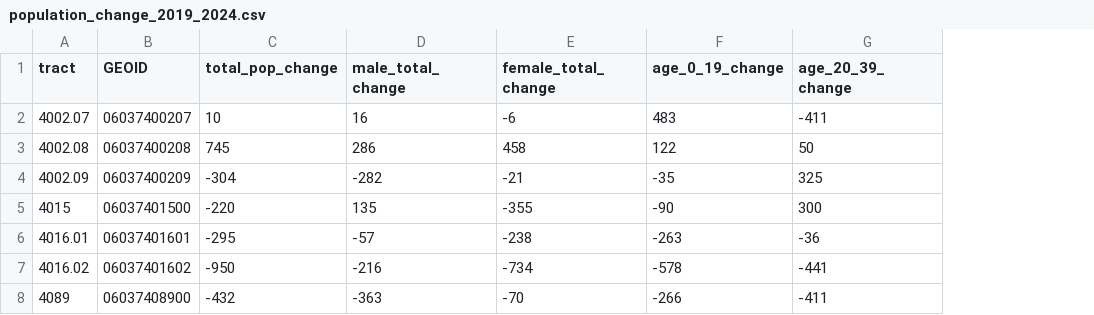
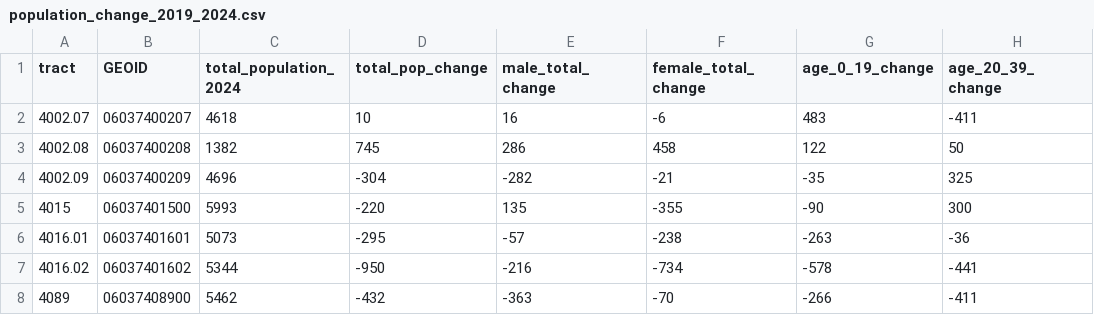
Before and after one commit to Branch-Four-Inc/laverne_maps, a CSV file: population_maps/population_change_2019_2024.csv, drawn as a sheet; only a part is shown; the diff names each change by its address in the sheet, - before the commit and + after, or states it on an @@ line.

```diff
--- a/population_maps/population_change_2019_2024.csv
+++ b/population_maps/population_change_2019_2024.csv
+column C (total_population_2024), rows 2-8: 4618 | 1382 | 4696 | 5993 | 5073 | 5344 | 5462
```
Also changed, not shown: housing_maps/housing_change_2019_2024.csv, 2 other files.
